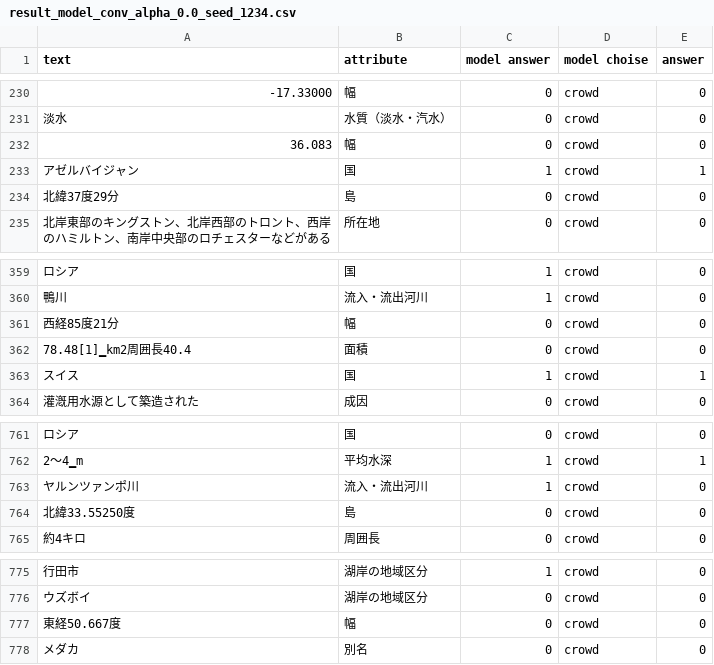
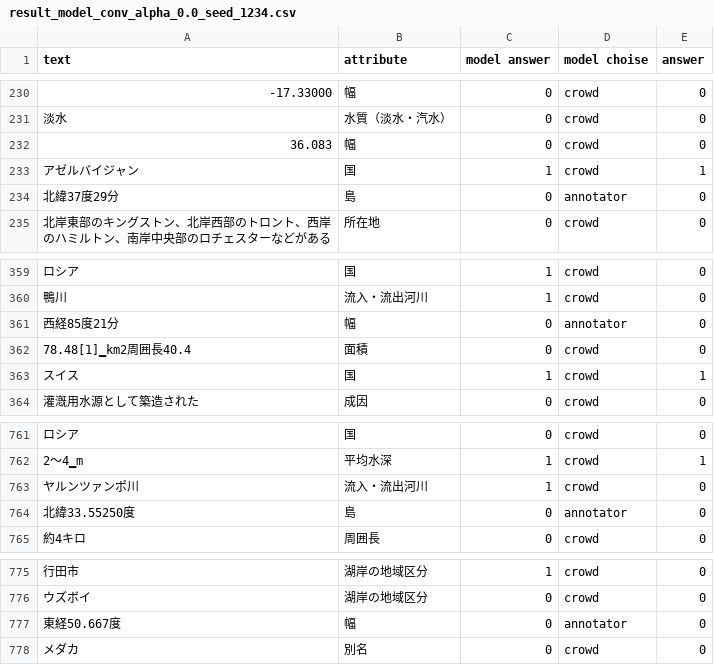
Before and after one commit to keimoriyama/proposal, a CSV file: output/result_model_conv_alpha_0.0_seed_1234.csv, drawn as a sheet; only a part is shown, gaps mark what is left out; the diff covers the shown part only; the diff names each change by its address in the sheet, - before the commit and + after, or states it on an @@ line.

```diff
--- a/output/result_model_conv_alpha_0.0_seed_1234.csv
+++ b/output/result_model_conv_alpha_0.0_seed_1234.csv
-D234 (model choise): crowd
+D234 (model choise): annotator
-D361 (model choise): crowd
+D361 (model choise): annotator
-D764 (model choise): crowd
+D764 (model choise): annotator
-D777 (model choise): crowd
+D777 (model choise): annotator
```
Also changed, not shown: 10 edited cells elsewhere in this file, output/result_model_conv_alpha_0.1_seed_1234.csv, output/result_model_conv_alpha_0.2_seed_1234.csv, 12 other files.
